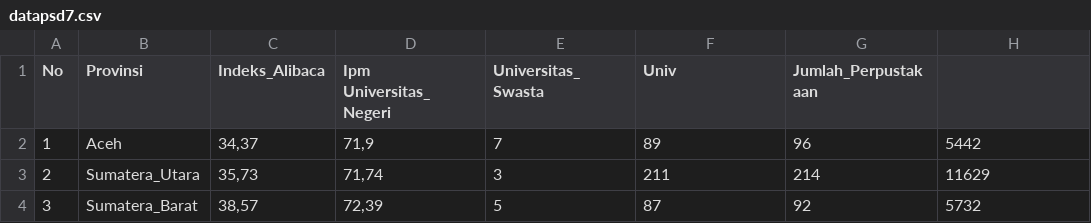
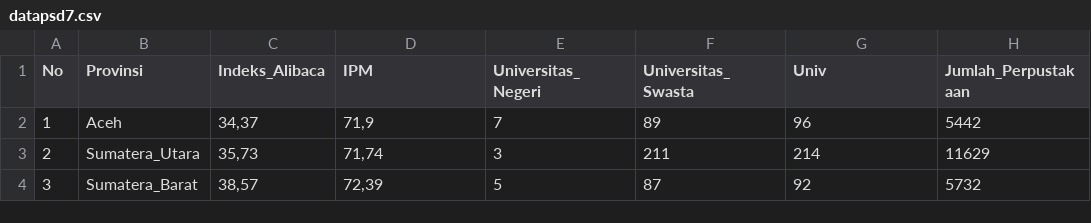
Before and after one commit to fax17/PSD, a CSV file: Regresi Ridge, Lasso dan Klasik/datapsd7.csv, drawn as a sheet; only a part is shown.

Commit message:
Update datapsd7.csv

```diff
--- a/Regresi Ridge, Lasso dan Klasik/datapsd7.csv
+++ b/Regresi Ridge, Lasso dan Klasik/datapsd7.csv
@@ -1,2 +1,2 @@
-No	Provinsi	Indeks_Alibaca	Ipm  Universitas_Negeri	Universitas_Swasta	Univ	Jumlah_Perpustakaan
+No	Provinsi	Indeks_Alibaca	IPM	Universitas_Negeri	Universitas_Swasta	Univ	Jumlah_Perpustakaan
 1	Aceh	34,37	71,9	7	89	96	5442
```
